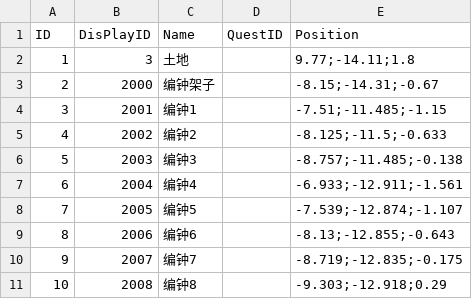
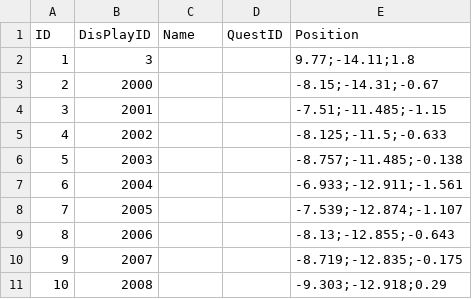
Before and after one commit to kevinnewkevin/xiyou, a CSV file: trunk/config/tables/Npc.csv, drawn as a sheet.

```diff
--- a/trunk/config/tables/Npc.csv
+++ b/trunk/config/tables/Npc.csv
@@ -1,11 +1,11 @@
 ID,DisPlayID,Name,QuestID,Position
-1,3,土地,,9.77;-14.11;1.8
-2,2000,编钟架子,,-8.15;-14.31;-0.67
-3,2001,编钟1,,-7.51;-11.485;-1.15
-4,2002,编钟2,,-8.125;-11.5;-0.633
-5,2003,编钟3,,-8.757;-11.485;-0.138
-6,2004,编钟4,,-6.933;-12.911;-1.561
-7,2005,编钟5,,-7.539;-12.874;-1.107
-8,2006,编钟6,,-8.13;-12.855;-0.643
-9,2007,编钟7,,-8.719;-12.835;-0.175
-10,2008,编钟8,,-9.303;-12.918;0.29
+1,3,,,9.77;-14.11;1.8
+2,2000,,,-8.15;-14.31;-0.67
+3,2001,,,-7.51;-11.485;-1.15
+4,2002,,,-8.125;-11.5;-0.633
+5,2003,,,-8.757;-11.485;-0.138
+6,2004,,,-6.933;-12.911;-1.561
+7,2005,,,-7.539;-12.874;-1.107
+8,2006,,,-8.13;-12.855;-0.643
+9,2007,,,-8.719;-12.835;-0.175
+10,2008,,,-9.303;-12.918;0.29
```
